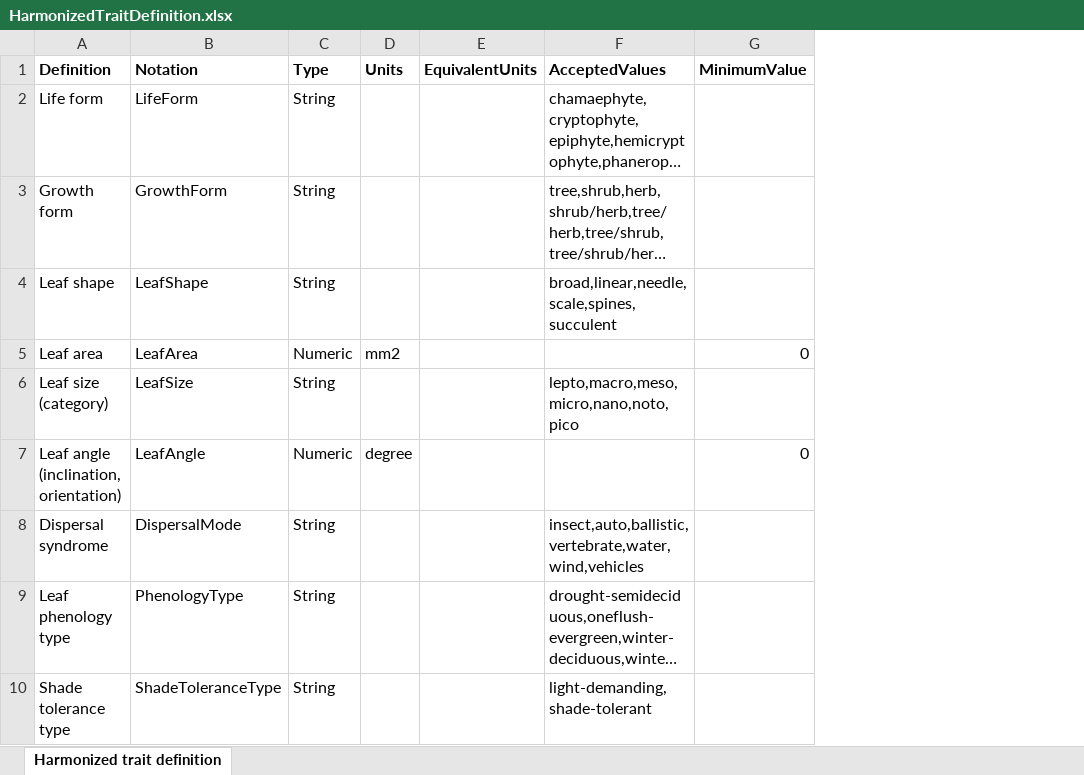
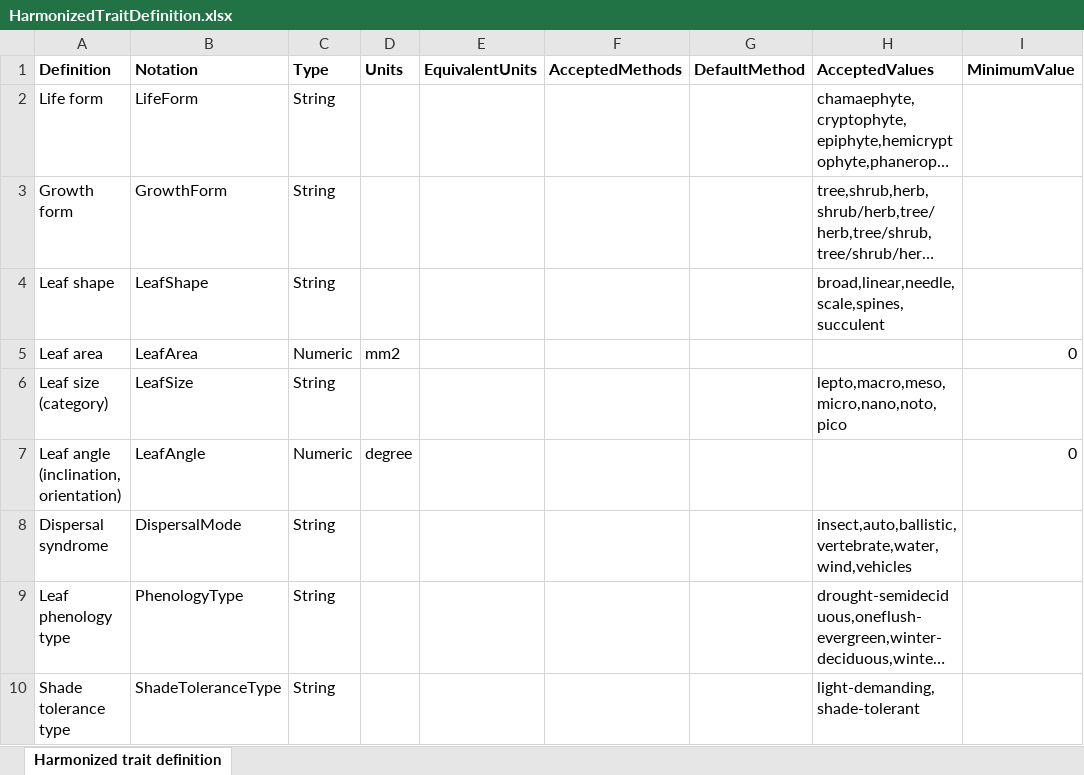
Before and after one commit to emf-creaf/traits4models, an Excel workbook: data-raw/HarmonizedTraitDefinition.xlsx, sheet Harmonized trait definition, drawn as a sheet; only a part is shown; long unchanged cells end in …; values as stored, in another font and other column widths than the file's, no borders; the diff names each change by its address in the sheet, - before the commit and + after, or states it on an @@ line.

Commit message:
Method/Level added

```diff
--- a/data-raw/HarmonizedTraitDefinition.xlsx (sheet Harmonized trait definition)
+++ b/data-raw/HarmonizedTraitDefinition.xlsx (sheet Harmonized trait definition)
+column F (AcceptedMethods), empty
+column G (DefaultMethod), empty
```
Also changed, not shown: 8 other files.
